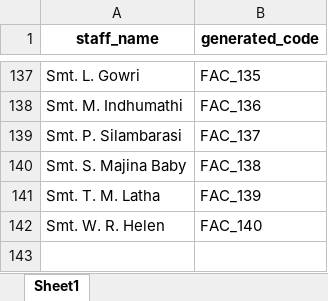
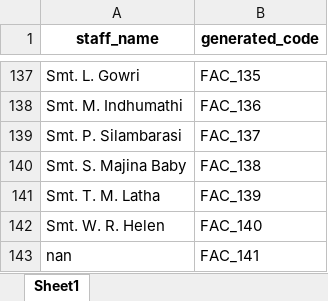
Before and after one commit to Christian74D/Timetablo, an Excel workbook: data/staff_codes.xlsx, sheet Sheet1, drawn as a sheet; only a part is shown, gaps mark what is left out; values as stored, in another font and other column widths than the file's, no borders; the diff names each change by its address in the sheet, - before the commit and + after, or states it on an @@ line.

```diff
--- a/data/staff_codes.xlsx (sheet Sheet1)
+++ b/data/staff_codes.xlsx (sheet Sheet1)
+row 143: nan | FAC_141
```
Also changed, not shown: data/data_lunch_lab_allocated.xlsx, data/data_with_lunch.xlsx, 14 other files.
